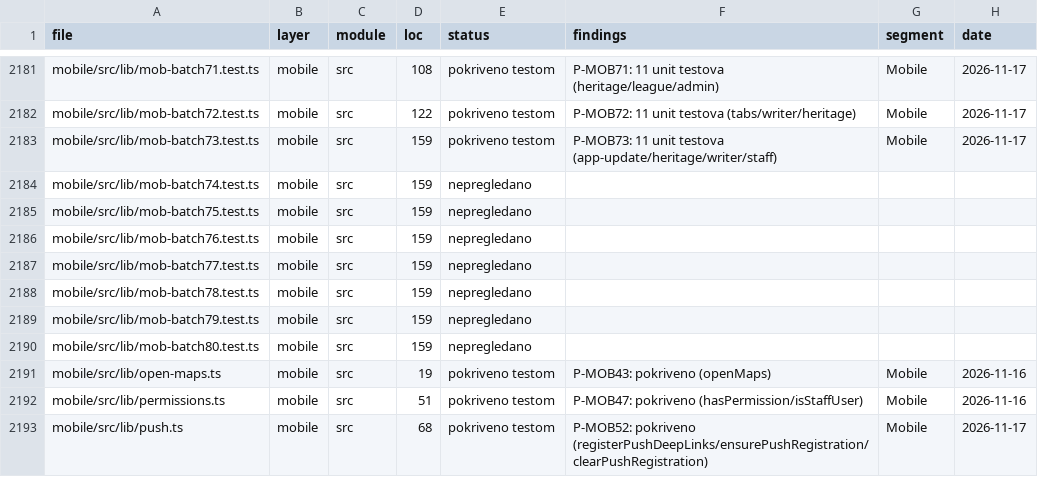
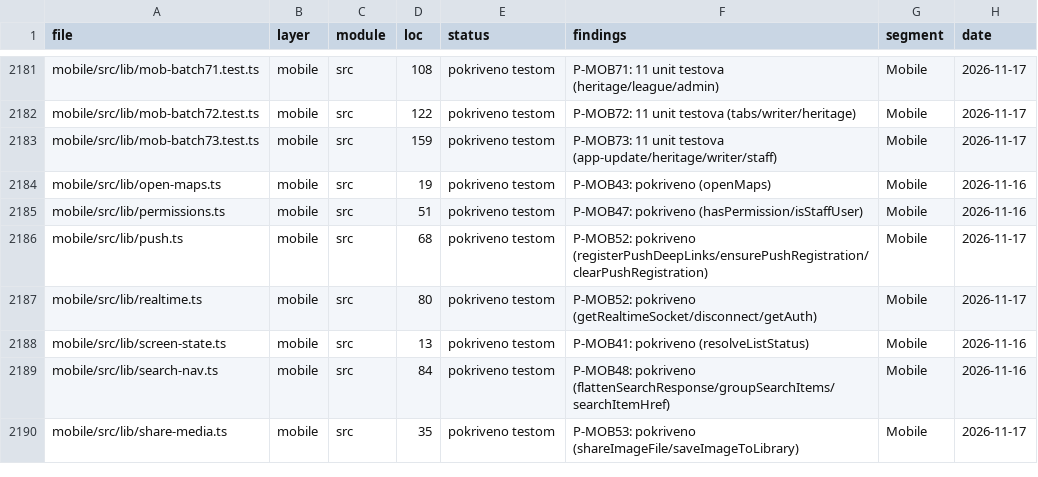
Before and after one commit to mudzy992/fkgracanica, a CSV file: AUDIT/COVERAGE_MATRIX.csv, drawn as a sheet; only a part is shown, gaps mark what is left out; the shorter side is filled out with more unchanged rows; the diff names each change by its address in the sheet, - before the commit and + after, or states it on an @@ line.

Commit message:
fix(B-MOB01): P-MOB73 matrix sync 2245 1515/2245
- ukloni 74-80 nepregledano (fajlovi nisu commitani, ostaju u /tmp za sljedece batcheve)
- inventory 2245 1515/2245 m367

Co-authored-by: arena-agent <297053741+arena-agent@users.noreply.github.com>

```diff
--- a/AUDIT/COVERAGE_MATRIX.csv
+++ b/AUDIT/COVERAGE_MATRIX.csv
-row 2184: mobile/src/lib/mob-batch74.test.ts | mobile | src | 159 | nepregledano
-row 2185: mobile/src/lib/mob-batch75.test.ts | mobile | src | 159 | nepregledano
-row 2186: mobile/src/lib/mob-batch76.test.ts | mobile | src | 159 | nepregledano
-row 2187: mobile/src/lib/mob-batch77.test.ts | mobile | src | 159 | nepregledano
-row 2188: mobile/src/lib/mob-batch78.test.ts | mobile | src | 159 | nepregledano
-row 2189: mobile/src/lib/mob-batch79.test.ts | mobile | src | 159 | nepregledano
-row 2190: mobile/src/lib/mob-batch80.test.ts | mobile | src | 159 | nepregledano
```
